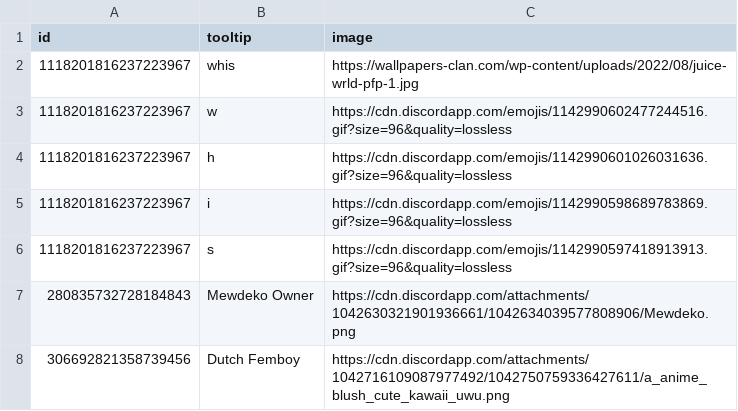
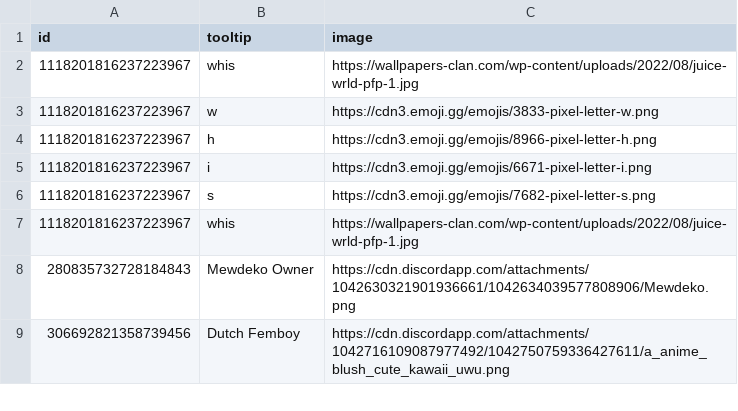
Before and after one commit to bumwhat/cuh, a CSV file: badges.csv, drawn as a sheet; only a part is shown.

Commit message:
Update badges.csv

```diff
--- a/badges.csv
+++ b/badges.csv
@@ -2,6 +2,7 @@ id,tooltip,image
 1118201816237223967,whis,https://wallpapers-clan.com/wp-content/uploads/2022/08/juice-wrld-pfp-1.jpg
-1118201816237223967,w,https://cdn.discordapp.com/emojis/1142990602477244516.gif?size=96&quality=lossless
-1118201816237223967,h,https://cdn.discordapp.com/emojis/1142990601026031636.gif?size=96&quality=lossless
-1118201816237223967,i,https://cdn.discordapp.com/emojis/1142990598689783869.gif?size=96&quality=lossless
-1118201816237223967,s,https://cdn.discordapp.com/emojis/1142990597418913913.gif?size=96&quality=lossless
+1118201816237223967,w,https://cdn3.emoji.gg/emojis/3833-pixel-letter-w.png
+1118201816237223967,h,https://cdn3.emoji.gg/emojis/8966-pixel-letter-h.png
+1118201816237223967,i,https://cdn3.emoji.gg/emojis/6671-pixel-letter-i.png
+1118201816237223967,s,https://cdn3.emoji.gg/emojis/7682-pixel-letter-s.png
+1118201816237223967,whis,https://wallpapers-clan.com/wp-content/uploads/2022/08/juice-wrld-pfp-1.jpg
 280835732728184843,Mewdeko Owner,https://cdn.discordapp.com/attachments/1042630321901936661/1042634039577808906/Mewdeko.png
```
